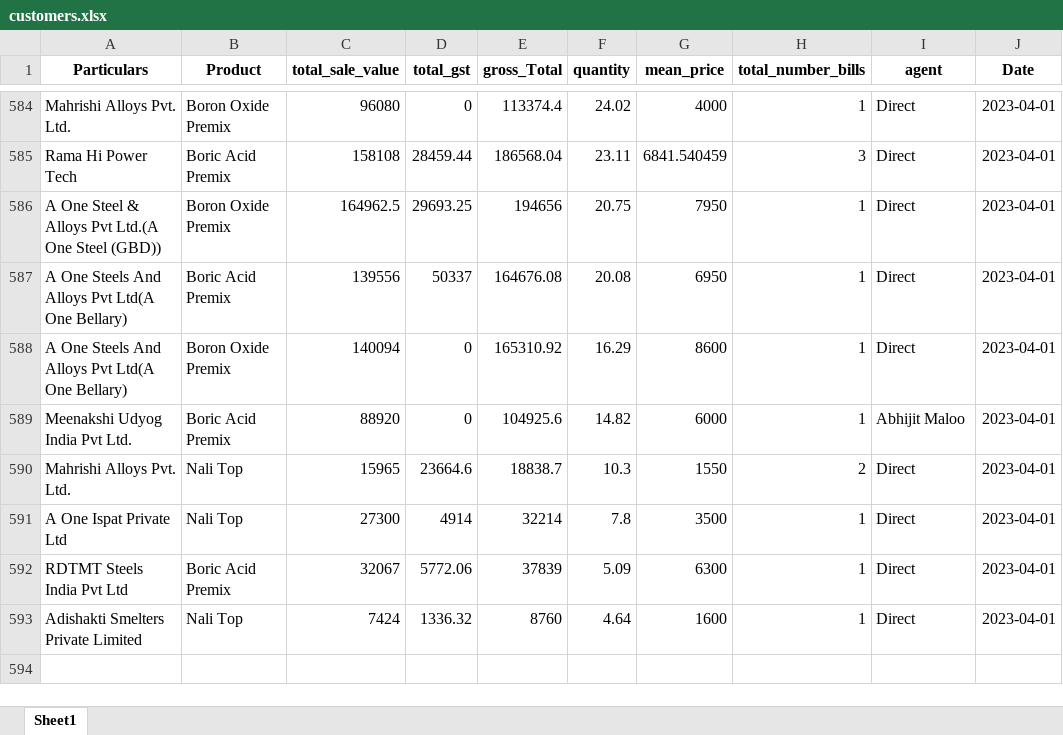
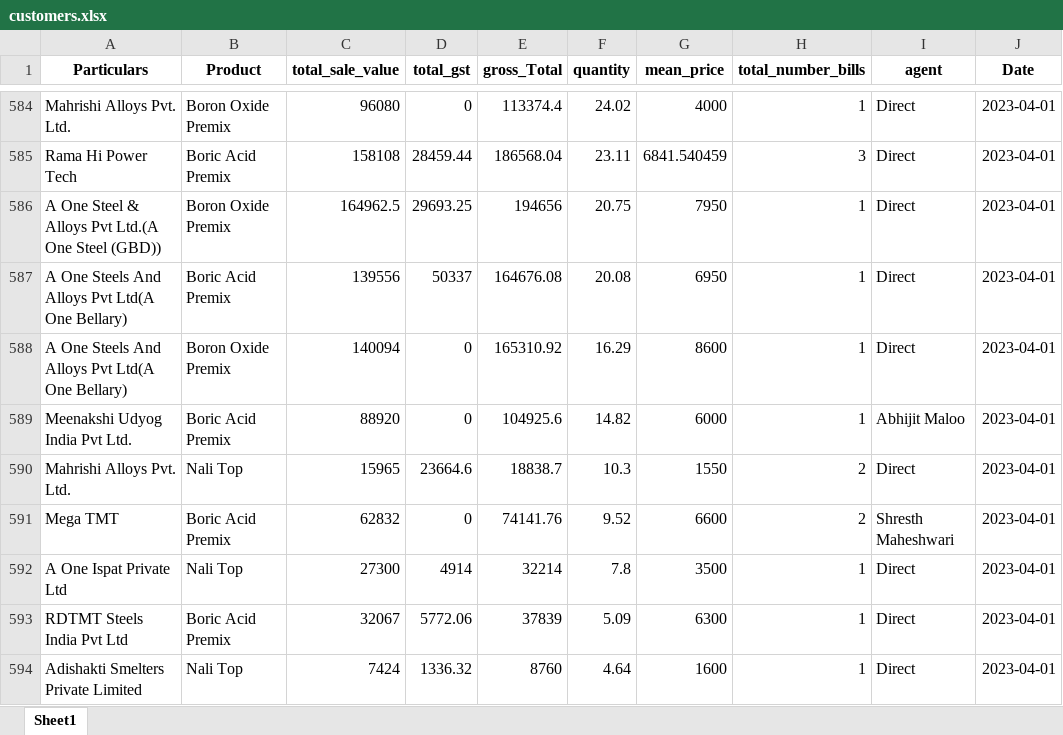
Before and after one commit to obhutara/SalesDashboard, an Excel workbook: src/customers.xlsx, sheet Sheet1, drawn as a sheet; only a part is shown, gaps mark what is left out; values as stored, in another font and other column widths than the file's, no borders; the diff names each change by its address in the sheet, - before the commit and + after, or states it on an @@ line.

Commit message:
updating minor errors

```diff
--- a/src/customers.xlsx (sheet Sheet1)
+++ b/src/customers.xlsx (sheet Sheet1)
+row 591: Mega TMT | Boric Acid Premix | 62832 | 0 | 74141.76 | 9.52 | 6600 | 2 | Shresth Maheshwari | 2023-04-01
```
